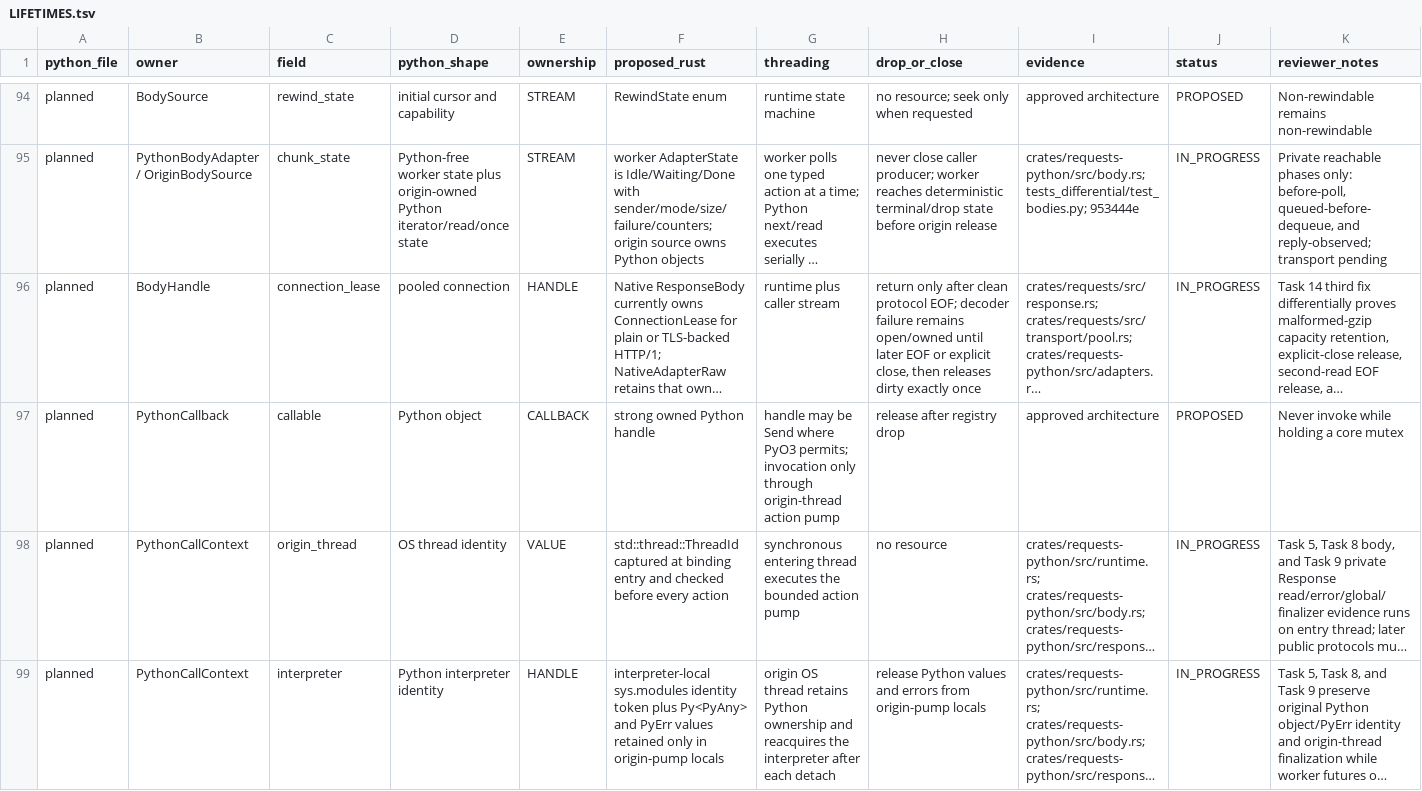
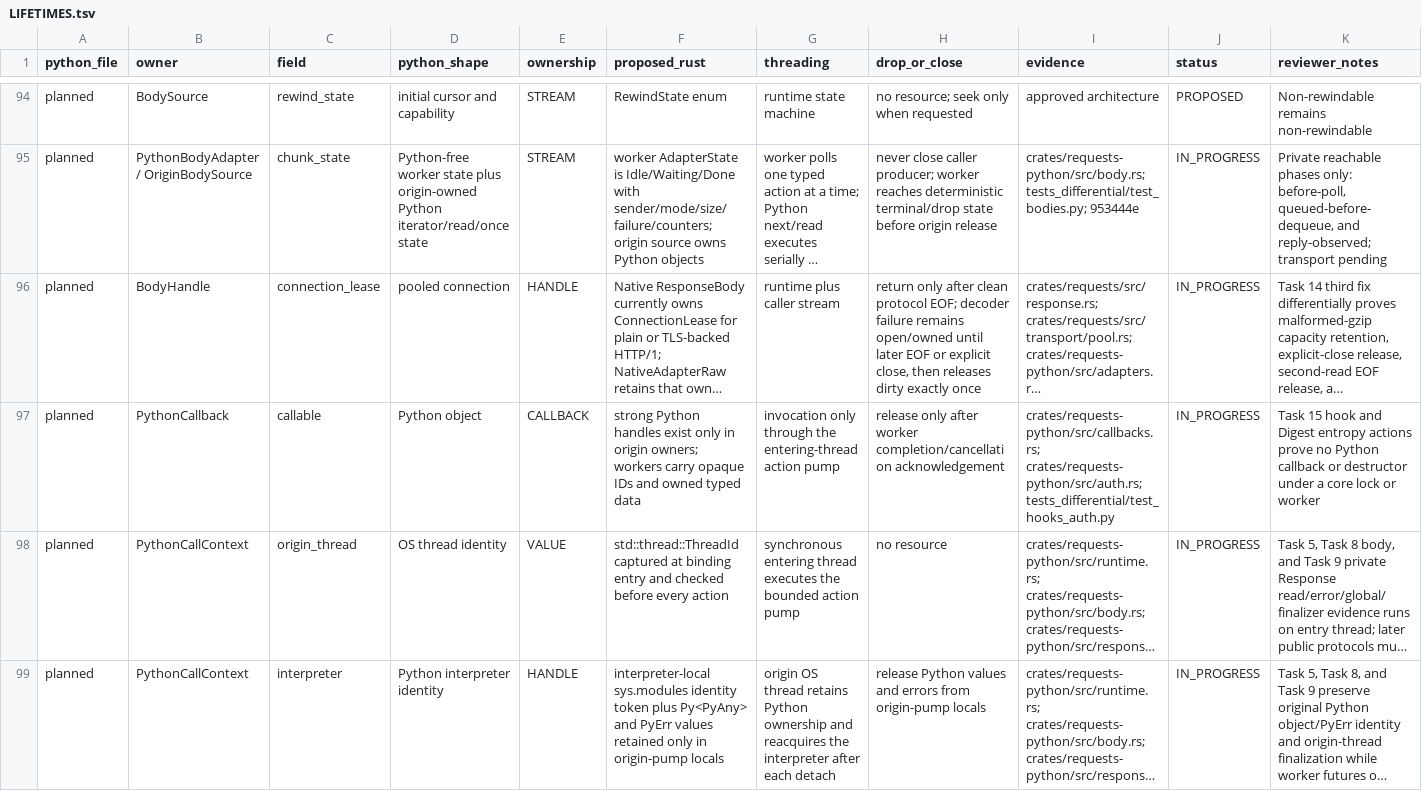
Before and after one commit to puneet-chandna/requests-native, a TSV file: LIFETIMES.tsv, drawn as a sheet; only a part is shown, gaps mark what is left out; long unchanged cells end in …; the diff covers the shown part only; the diff names each change by its address in the sheet, - before the commit and + after, or states it on an @@ line.

Commit message:
feat: port hooks and authentication protocols

```diff
--- a/LIFETIMES.tsv
+++ b/LIFETIMES.tsv
-F97 (proposed_rust): strong owned Python handle
+F97 (proposed_rust): strong Python handles exist only in origin owners; workers carry opaque IDs and owned typed data
-G97 (threading): handle may be Send where PyO3 permits; invocation only through origin-thread action pump
+G97 (threading): invocation only through the entering-thread action pump
-H97 (drop_or_close): release after registry drop
+H97 (drop_or_close): release only after worker completion/cancellation acknowledgement
-I97 (evidence): approved architecture
+I97 (evidence): crates/requests-python/src/callbacks.rs; crates/requests-python/src/auth.rs; tests_differential/test_hooks_auth.py
-J97 (status): PROPOSED
+J97 (status): IN_PROGRESS
-K97 (reviewer_notes): Never invoke while holding a core mutex
+K97 (reviewer_notes): Task 15 hook and Digest entropy actions prove no Python callback or destructor under a core lock or worker
```
Also changed, not shown: 69 edited cells elsewhere in this file, API_COMPATIBILITY.tsv, 10 other files.
